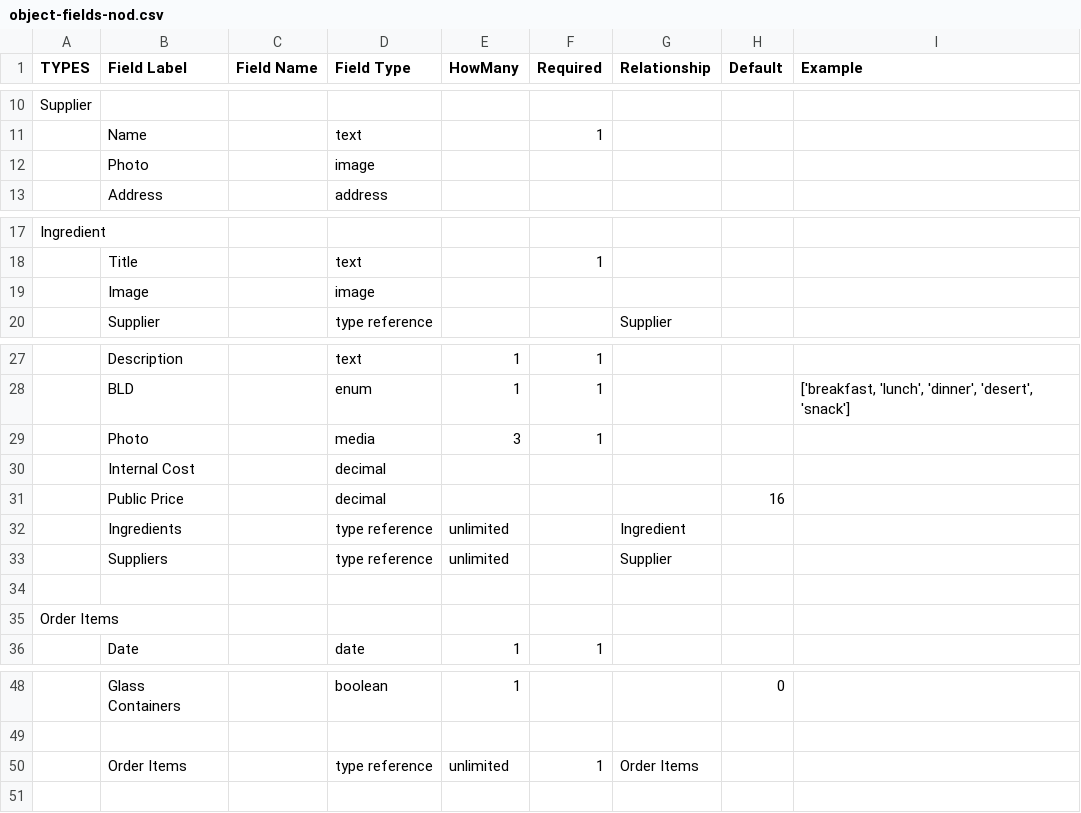
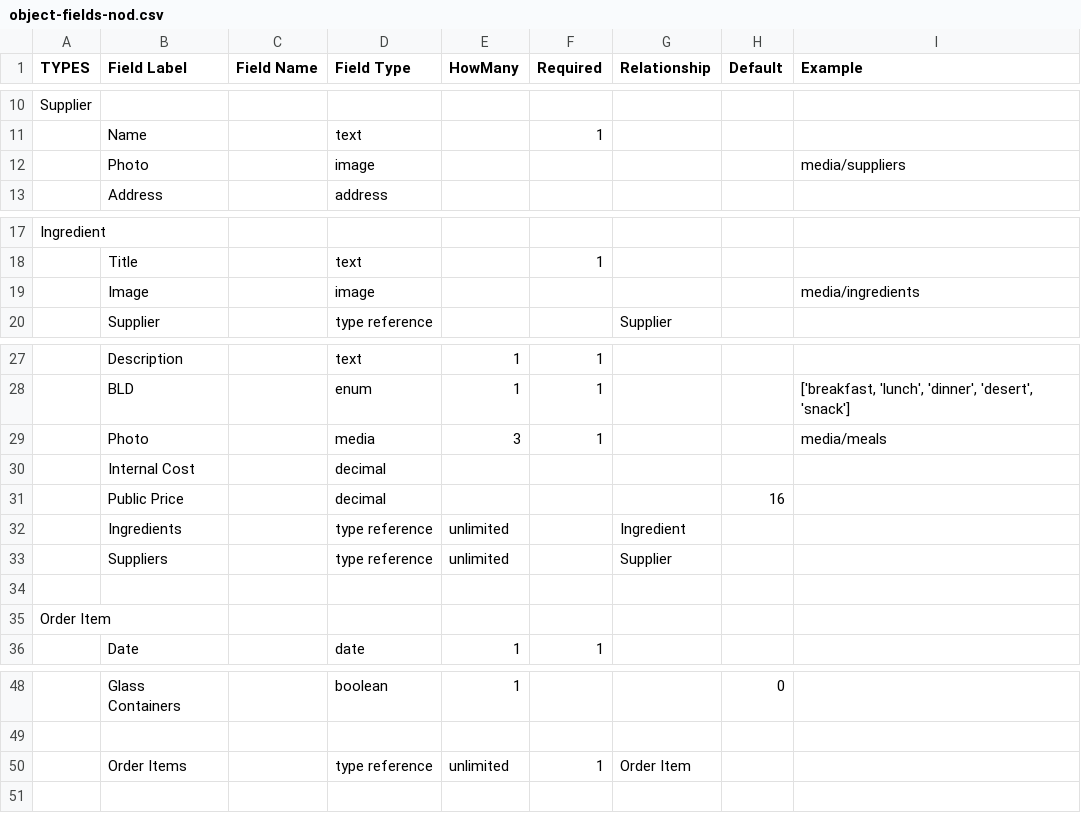
Before and after one commit to eliataylor/objects-actions, a CSV file: examples/object-fields-nod.csv, drawn as a sheet; only a part is shown, gaps mark what is left out; the diff names each change by its address in the sheet, - before the commit and + after, or states it on an @@ line.

Commit message:
field types

```diff
--- a/examples/object-fields-nod.csv
+++ b/examples/object-fields-nod.csv
-I12 (Example): (empty)
+I12 (Example): media/suppliers
-I19 (Example): (empty)
+I19 (Example): media/ingredients
-I29 (Example): (empty)
+I29 (Example): media/meals
-A35 (TYPES): Order Items
+A35 (TYPES): Order Item
-G50 (Relationship): Order Items
+G50 (Relationship): Order Item
```
Also changed, not shown: 5 other files.
